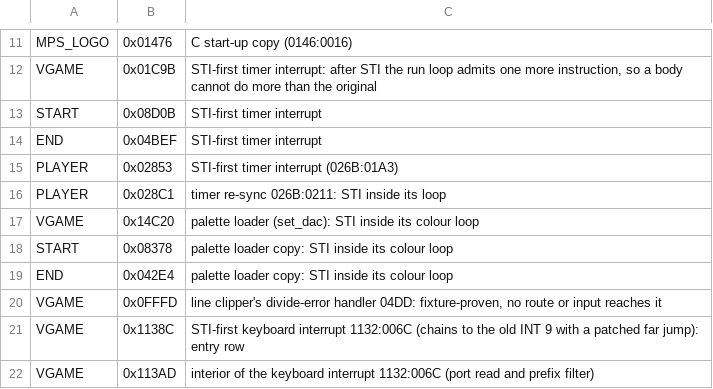
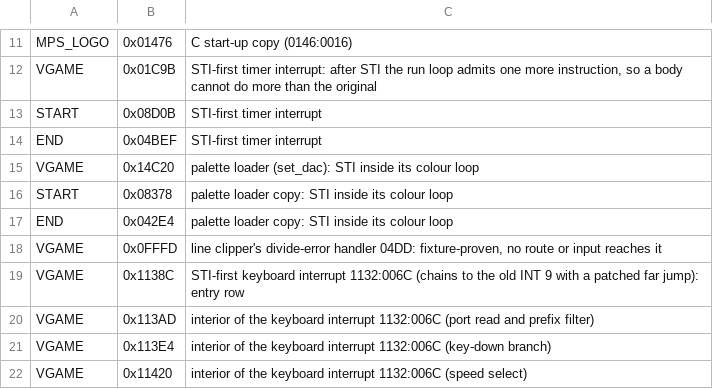
Before and after one commit to TideGear/OpenNighthawk, a TSV file: docs/census-original.tsv, drawn as a sheet; only a part is shown, gaps mark what is left out; the shorter side is filled out with more unchanged rows; the diff names each change by its address in the sheet, - before the commit and + after, or states it on an @@ line.

Commit message:
(P1 100.00%, P2 85.48%, P3 100.00%, All 95.57%) Count 1,826 bytes of second-read original code (C start-up, STI-first handlers, STI palette loaders); two PLAYER routines that meet no design rule become remaining work; every original entry must name its rule

```diff
--- a/docs/census-original.tsv
+++ b/docs/census-original.tsv
-row 15: PLAYER | 0x02853 | STI-first timer interrupt (026B:01A3)
-row 16: PLAYER | 0x028C1 | timer re-sync 026B:0211: STI inside its loop
```
Also changed, not shown: 8 other files.
